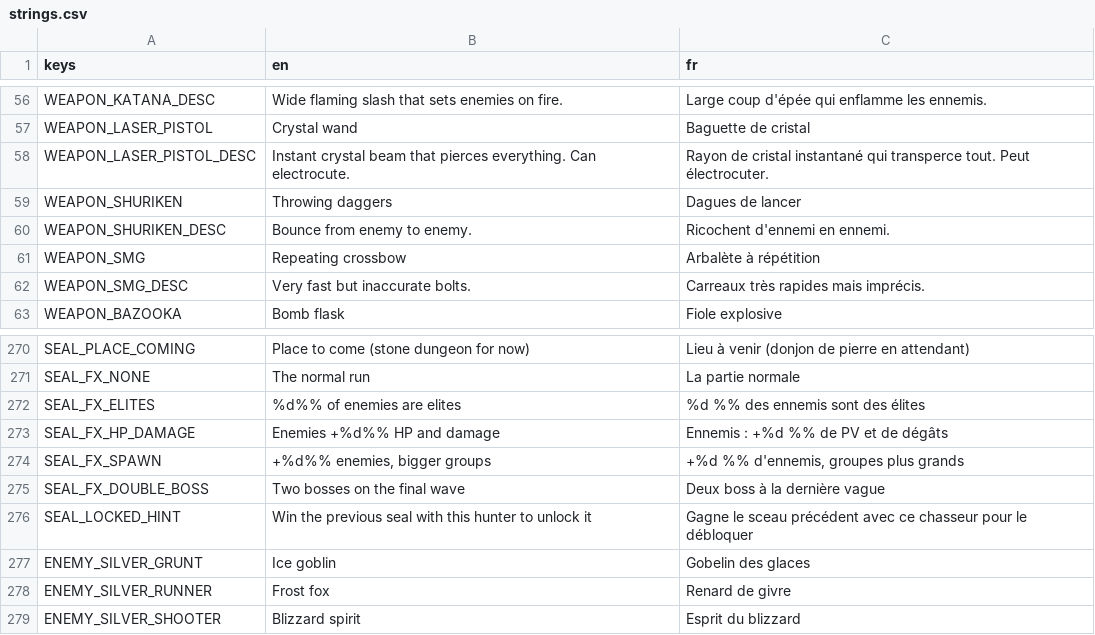
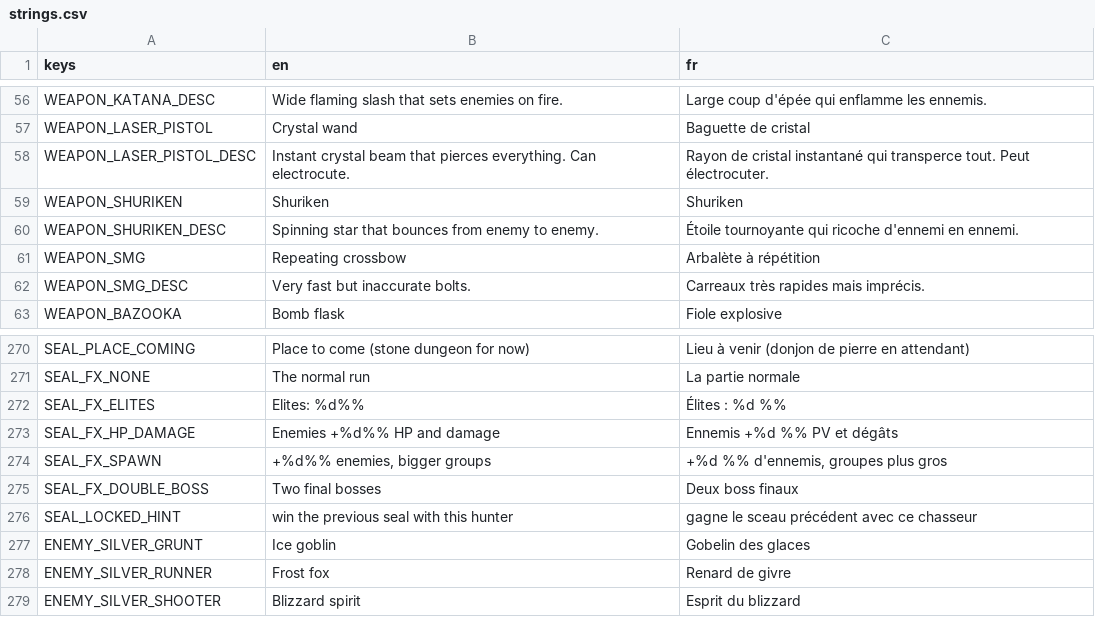
Before and after one commit to Mowgli2000/survivor-game, a CSV file: localization/strings.csv, drawn as a sheet; only a part is shown, gaps mark what is left out.

```diff
--- a/localization/strings.csv
+++ b/localization/strings.csv
@@ -58,4 +58,4 @@ WEAPON_LASER_PISTOL,Crystal wand,Baguette de cristal
 WEAPON_LASER_PISTOL_DESC,Instant crystal beam that pierces everything. Can electrocute.,Rayon de cristal instantané qui transperce tout. Peut électrocuter.
-WEAPON_SHURIKEN,Throwing daggers,Dagues de lancer
-WEAPON_SHURIKEN_DESC,Bounce from enemy to enemy.,Ricochent d'ennemi en ennemi.
+WEAPON_SHURIKEN,Shuriken,Shuriken
+WEAPON_SHURIKEN_DESC,Spinning star that bounces from enemy to enemy.,Étoile tournoyante qui ricoche d'ennemi en ennemi.
 WEAPON_SMG,Repeating crossbow,Arbalète à répétition
@@ -271,7 +271,7 @@ SEAL_PLACE_COMING,Place to come (stone dungeon for now),Lieu à venir (donjon de
 SEAL_FX_NONE,The normal run,La partie normale
-SEAL_FX_ELITES,%d%% of enemies are elites,%d %% des ennemis sont des élites
-SEAL_FX_HP_DAMAGE,Enemies +%d%% HP and damage,Ennemis : +%d %% de PV et de dégâts
-SEAL_FX_SPAWN,"+%d%% enemies, bigger groups","+%d %% d'ennemis, groupes plus grands"
-SEAL_FX_DOUBLE_BOSS,Two bosses on the final wave,Deux boss à la dernière vague
-SEAL_LOCKED_HINT,Win the previous seal with this hunter to unlock it,Gagne le sceau précédent avec ce chasseur pour le débloquer
+SEAL_FX_ELITES,Elites: %d%%,Élites : %d %%
+SEAL_FX_HP_DAMAGE,Enemies +%d%% HP and damage,Ennemis +%d %% PV et dégâts
+SEAL_FX_SPAWN,"+%d%% enemies, bigger groups","+%d %% d'ennemis, groupes plus gros"
+SEAL_FX_DOUBLE_BOSS,Two final bosses,Deux boss finaux
+SEAL_LOCKED_HINT,win the previous seal with this hunter,gagne le sceau précédent avec ce chasseur
 ENEMY_SILVER_GRUNT,Ice goblin,Gobelin des glaces
```
Also changed, not shown: 24 other files.
